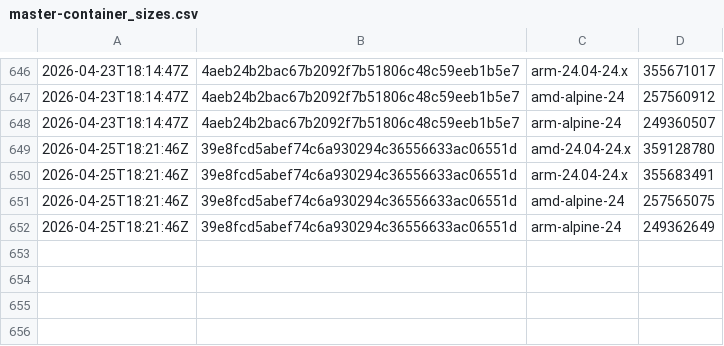
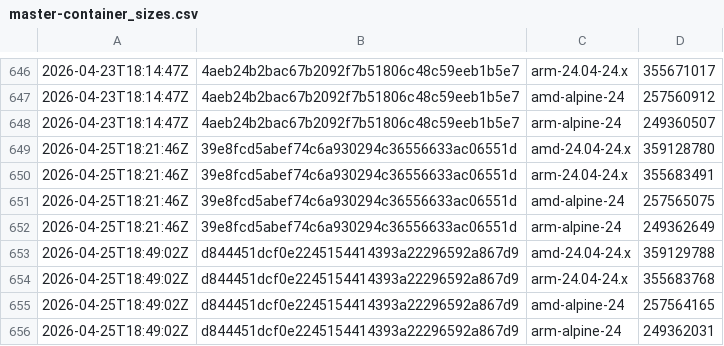
Before and after one commit to SignalK/signalk-server, a CSV file: master-container_sizes.csv, drawn as a sheet; only a part is shown, gaps mark what is left out.

```diff
--- a/master-container_sizes.csv
+++ b/master-container_sizes.csv
@@ -652 +652,5 @@
 2026-04-25T18:21:46Z,39e8fcd5abef74c6a930294c36556633ac06551d,arm-alpine-24,249362649
+2026-04-25T18:49:02Z,d844451dcf0e2245154414393a22296592a867d9,amd-24.04-24.x,359129788
+2026-04-25T18:49:02Z,d844451dcf0e2245154414393a22296592a867d9,arm-24.04-24.x,355683768
+2026-04-25T18:49:02Z,d844451dcf0e2245154414393a22296592a867d9,amd-alpine-24,257564165
+2026-04-25T18:49:02Z,d844451dcf0e2245154414393a22296592a867d9,arm-alpine-24,249362031
```
